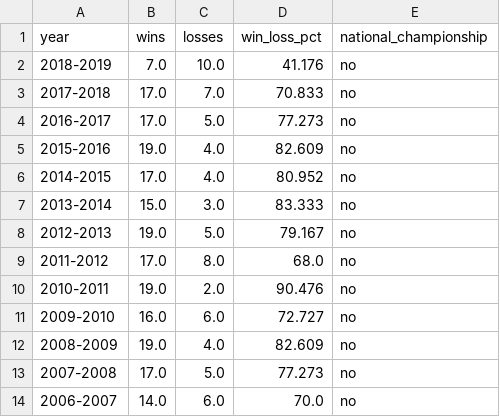
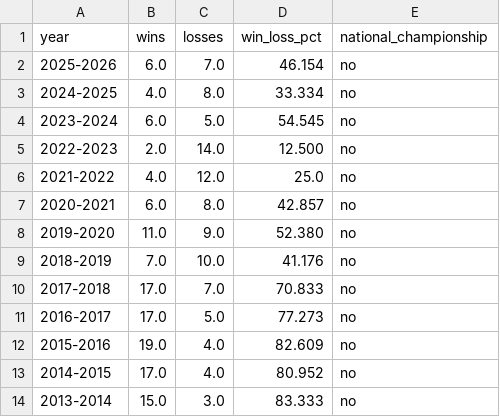
Before and after one commit to sidrad17/Chomp-Chain-Reaction-Inter-Team-Momentum-in-UF-Athletics, a CSV file: cleaned_data/soccer.csv, drawn as a sheet; only a part is shown; the shorter side is filled out with more unchanged rows; the diff names each change by its address in the sheet, - before the commit and + after, or states it on an @@ line.

Commit message:
updated soccer and tennis csv

```diff
--- a/cleaned_data/soccer.csv
+++ b/cleaned_data/soccer.csv
+row 2: 2025-2026 | 6.0 | 7.0 | 46.154 | no
+row 3: 2024-2025 | 4.0 | 8.0 | 33.334 | no
+row 4: 2023-2024 | 6.0 | 5.0 | 54.545 | no
+row 5: 2022-2023 | 2.0 | 14.0 | 12.500 | no
+row 6: 2021-2022 | 4.0 | 12.0 | 25.0 | no
+row 7: 2020-2021 | 6.0 | 8.0 | 42.857 | no
+row 8: 2019-2020 | 11.0 | 9.0 | 52.380 | no
```
Also changed, not shown: cleaned_data/tennis.csv.
